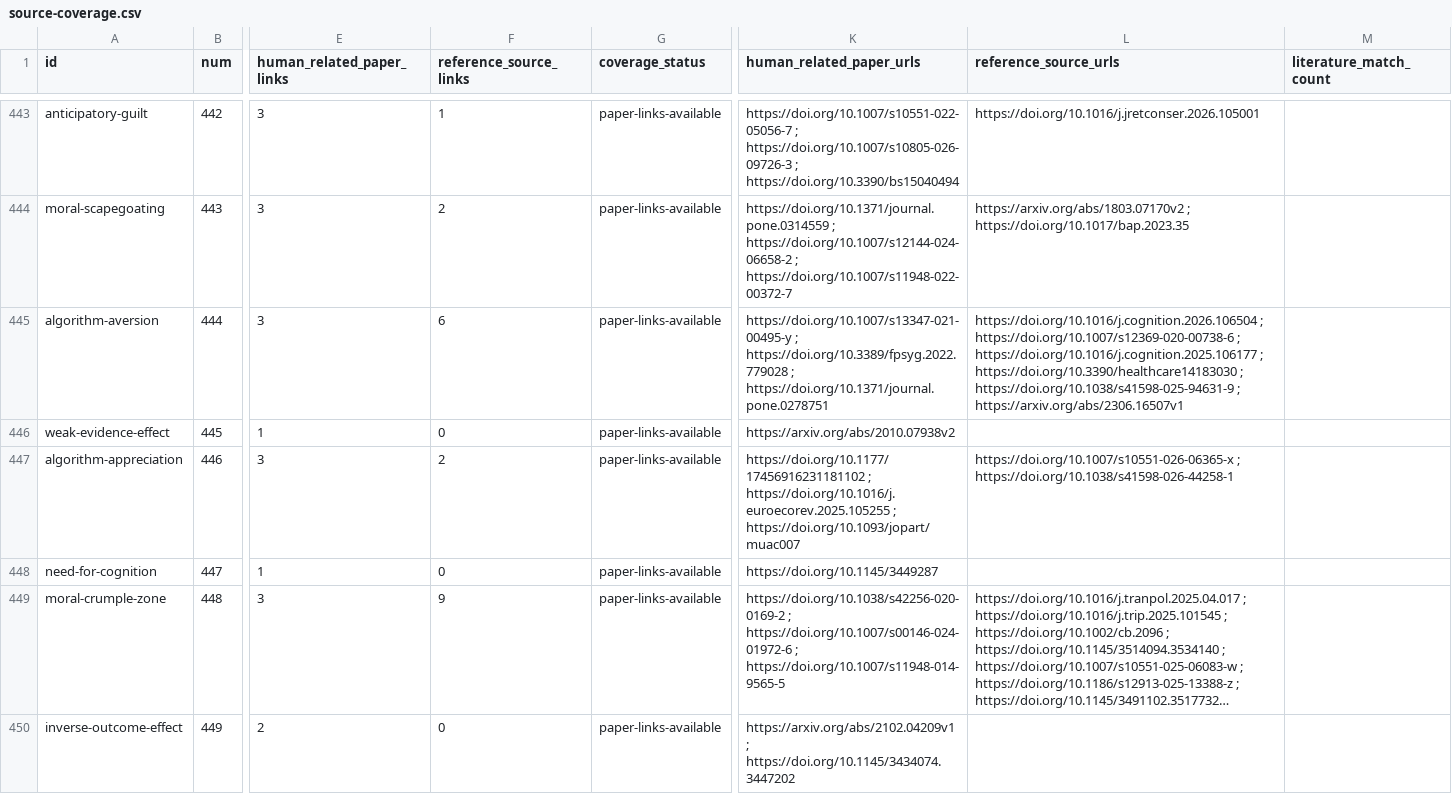
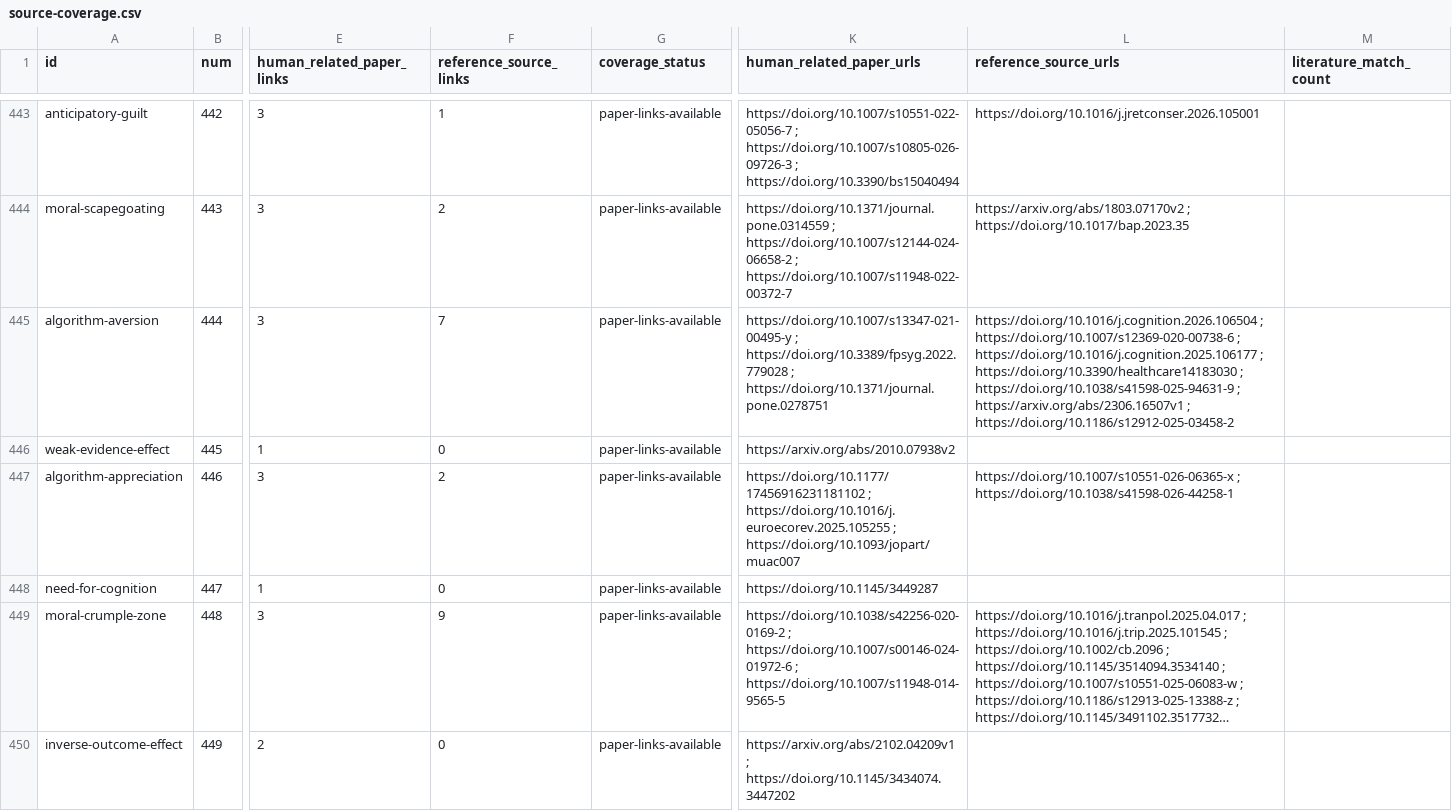
Before and after one commit to danlex/ethicalhive, a CSV file: docs/source-coverage.csv, drawn as a sheet; only a part is shown, gaps mark what is left out; long unchanged cells end in …; the diff covers the shown part only; the diff names each change by its address in the sheet, - before the commit and + after, or states it on an @@ line.

```diff
--- a/docs/source-coverage.csv
+++ b/docs/source-coverage.csv
-F445 (reference_source_links): 6
+F445 (reference_source_links): 7
-L445 (reference_source_urls): …; https://arxiv.org/abs/2306.16507v1
+L445 (reference_source_urls): …; https://arxiv.org/abs/2306.16507v1 ; https://doi.org/10.1186/s12912-025-03458-2
```
Also changed, not shown: 1 added row and 6 edited cells elsewhere in this file, 15 other files.
